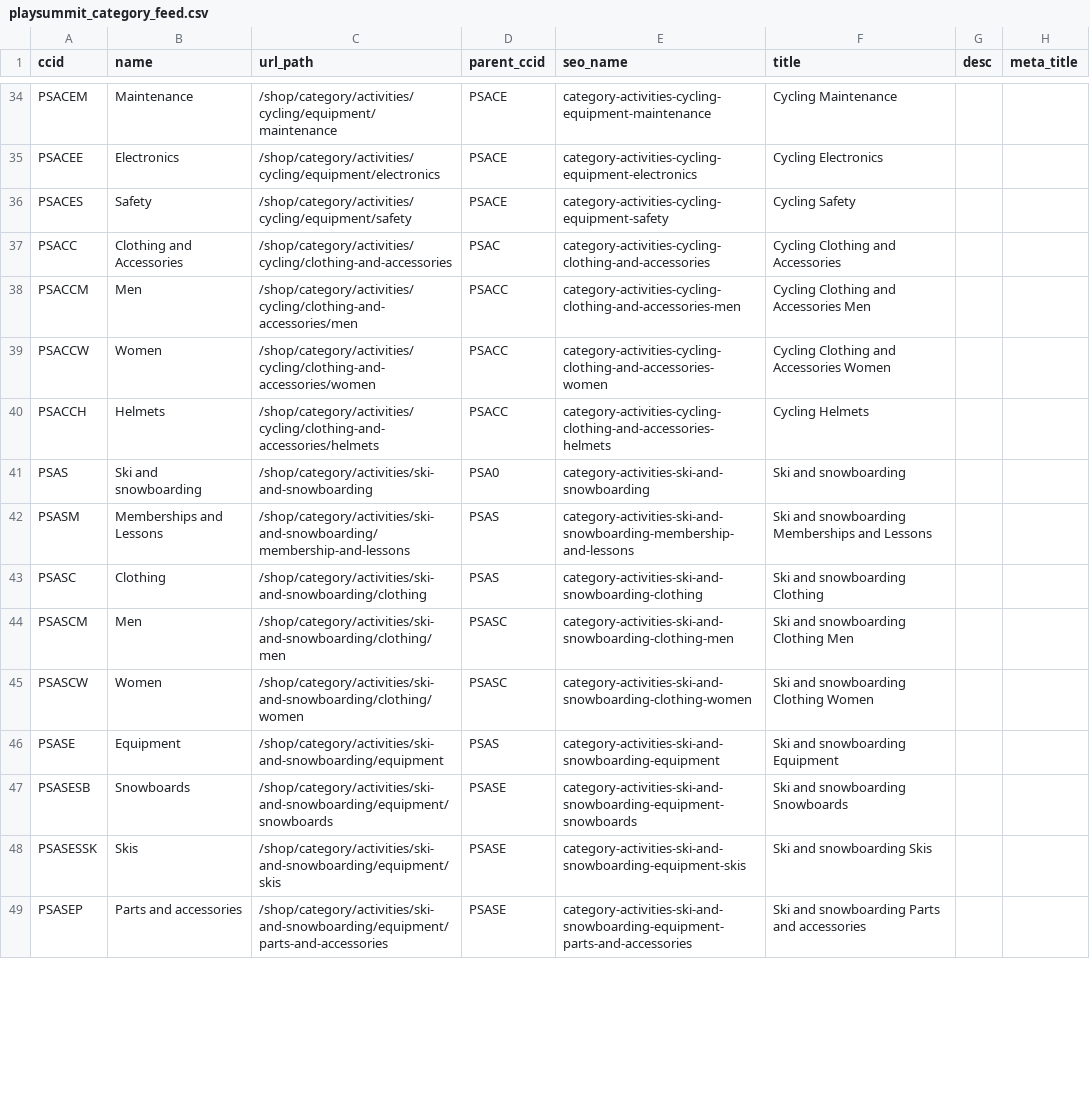
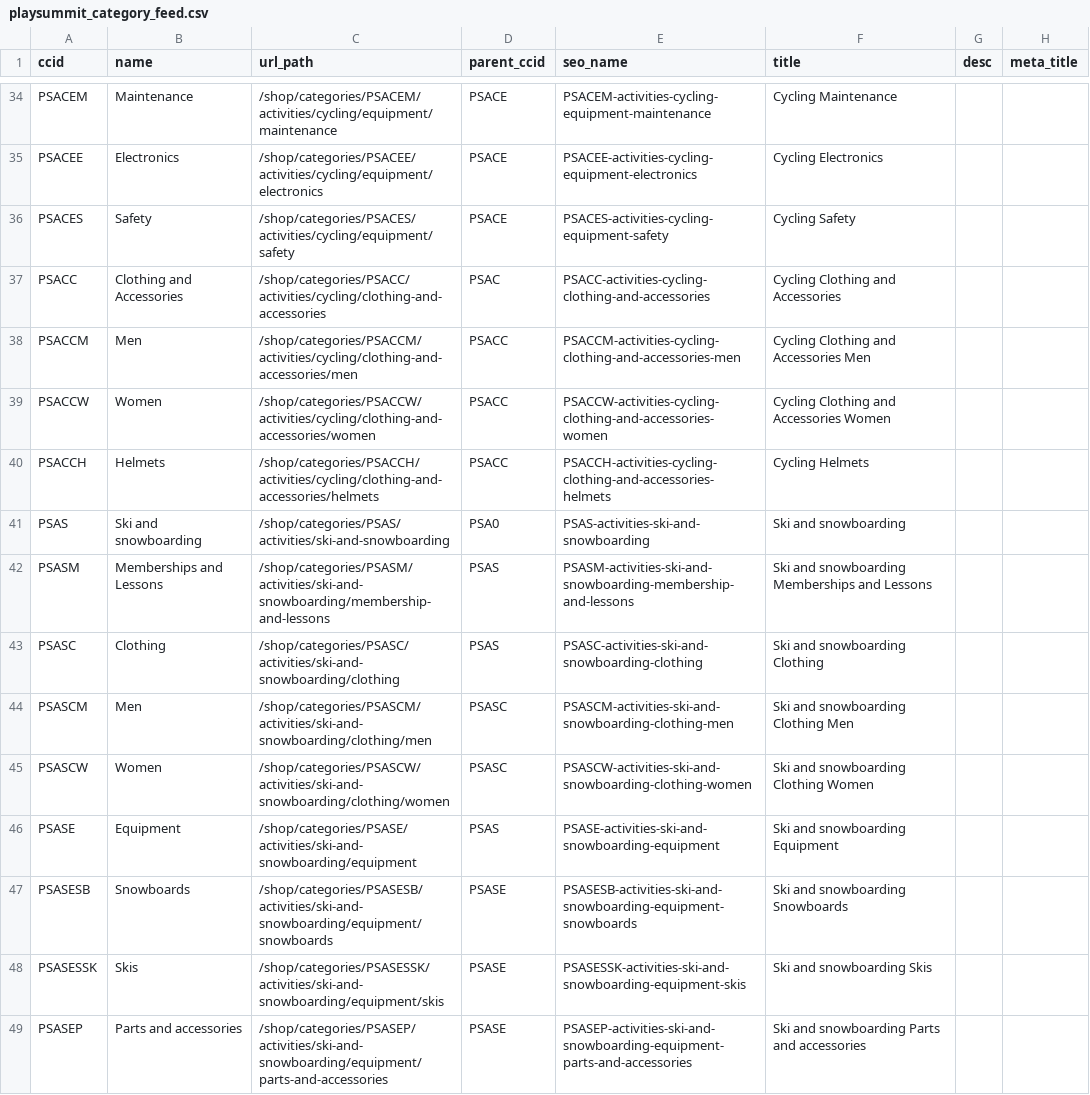
Before and after one commit to Sitecore/Sitecore.Demo.Edge, a CSV file: Website/src/discover-feeds/playsummit_category_feed.csv, drawn as a sheet; only a part is shown, gaps mark what is left out; the diff covers the shown part only; the diff names each change by its address in the sheet, - before the commit and + after, or states it on an @@ line.

Commit message:
Update Discover categories URLs

```diff
--- a/Website/src/discover-feeds/playsummit_category_feed.csv
+++ b/Website/src/discover-feeds/playsummit_category_feed.csv
-C34 (url_path): /shop/category/activities/cycling/equipment/maintenance
+C34 (url_path): /shop/categories/PSACEM/activities/cycling/equipment/maintenance
-E34 (seo_name): category-activities-cycling-equipment-maintenance
+E34 (seo_name): PSACEM-activities-cycling-equipment-maintenance
-C35 (url_path): /shop/category/activities/cycling/equipment/electronics
+C35 (url_path): /shop/categories/PSACEE/activities/cycling/equipment/electronics
-E35 (seo_name): category-activities-cycling-equipment-electronics
+E35 (seo_name): PSACEE-activities-cycling-equipment-electronics
-C36 (url_path): /shop/category/activities/cycling/equipment/safety
+C36 (url_path): /shop/categories/PSACES/activities/cycling/equipment/safety
-E36 (seo_name): category-activities-cycling-equipment-safety
+E36 (seo_name): PSACES-activities-cycling-equipment-safety
-C37 (url_path): /shop/category/activities/cycling/clothing-and-accessories
+C37 (url_path): /shop/categories/PSACC/activities/cycling/clothing-and-accessories
-E37 (seo_name): category-activities-cycling-clothing-and-accessories
+E37 (seo_name): PSACC-activities-cycling-clothing-and-accessories
-C38 (url_path): /shop/category/activities/cycling/clothing-and-accessories/men
+C38 (url_path): /shop/categories/PSACCM/activities/cycling/clothing-and-accessories/men
-E38 (seo_name): category-activities-cycling-clothing-and-accessories-men
+E38 (seo_name): PSACCM-activities-cycling-clothing-and-accessories-men
-C39 (url_path): /shop/category/activities/cycling/clothing-and-accessories/women
+C39 (url_path): /shop/categories/PSACCW/activities/cycling/clothing-and-accessories/women
-E39 (seo_name): category-activities-cycling-clothing-and-accessories-women
+E39 (seo_name): PSACCW-activities-cycling-clothing-and-accessories-women
-C40 (url_path): /shop/category/activities/cycling/clothing-and-accessories/helmets
+C40 (url_path): /shop/categories/PSACCH/activities/cycling/clothing-and-accessories/helmets
-E40 (seo_name): category-activities-cycling-clothing-and-accessories-helmets
+E40 (seo_name): PSACCH-activities-cycling-clothing-and-accessories-helmets
-C41 (url_path): /shop/category/activities/ski-and-snowboarding
+C41 (url_path): /shop/categories/PSAS/activities/ski-and-snowboarding
-E41 (seo_name): category-activities-ski-and-snowboarding
+E41 (seo_name): PSAS-activities-ski-and-snowboarding
-C42 (url_path): /shop/category/activities/ski-and-snowboarding/membership-and-lessons
+C42 (url_path): /shop/categories/PSASM/activities/ski-and-snowboarding/membership-and-lessons
-E42 (seo_name): category-activities-ski-and-snowboarding-membership-and-lessons
+E42 (seo_name): PSASM-activities-ski-and-snowboarding-membership-and-lessons
-C43 (url_path): /shop/category/activities/ski-and-snowboarding/clothing
+C43 (url_path): /shop/categories/PSASC/activities/ski-and-snowboarding/clothing
-E43 (seo_name): category-activities-ski-and-snowboarding-clothing
+E43 (seo_name): PSASC-activities-ski-and-snowboarding-clothing
-C44 (url_path): /shop/category/activities/ski-and-snowboarding/clothing/men
+C44 (url_path): /shop/categories/PSASCM/activities/ski-and-snowboarding/clothing/men
-E44 (seo_name): category-activities-ski-and-snowboarding-clothing-men
+E44 (seo_name): PSASCM-activities-ski-and-snowboarding-clothing-men
-C45 (url_path): /shop/category/activities/ski-and-snowboarding/clothing/women
+C45 (url_path): /shop/categories/PSASCW/activities/ski-and-snowboarding/clothing/women
-E45 (seo_name): category-activities-ski-and-snowboarding-clothing-women
+E45 (seo_name): PSASCW-activities-ski-and-snowboarding-clothing-women
-C46 (url_path): /shop/category/activities/ski-and-snowboarding/equipment
+C46 (url_path): /shop/categories/PSASE/activities/ski-and-snowboarding/equipment
-E46 (seo_name): category-activities-ski-and-snowboarding-equipment
+E46 (seo_name): PSASE-activities-ski-and-snowboarding-equipment
-C47 (url_path): /shop/category/activities/ski-and-snowboarding/equipment/snowboards
+C47 (url_path): /shop/categories/PSASESB/activities/ski-and-snowboarding/equipment/snowboards
-E47 (seo_name): category-activities-ski-and-snowboarding-equipment-snowboards
+E47 (seo_name): PSASESB-activities-ski-and-snowboarding-equipment-snowboards
-C48 (url_path): /shop/category/activities/ski-and-snowboarding/equipment/skis
+C48 (url_path): /shop/categories/PSASESSK/activities/ski-and-snowboarding/equipment/skis
-E48 (seo_name): category-activities-ski-and-snowboarding-equipment-skis
+E48 (seo_name): PSASESSK-activities-ski-and-snowboarding-equipment-skis
-C49 (url_path): /shop/category/activities/ski-and-snowboarding/equipment/parts-and-accessories
+C49 (url_path): /shop/categories/PSASEP/activities/ski-and-snowboarding/equipment/parts-and-accessories
-E49 (seo_name): category-activities-ski-and-snowboarding-equipment-parts-and-accessories
+E49 (seo_name): PSASEP-activities-ski-and-snowboarding-equipment-parts-and-accessories
```
Also changed, not shown: 136 edited cells elsewhere in this file.
